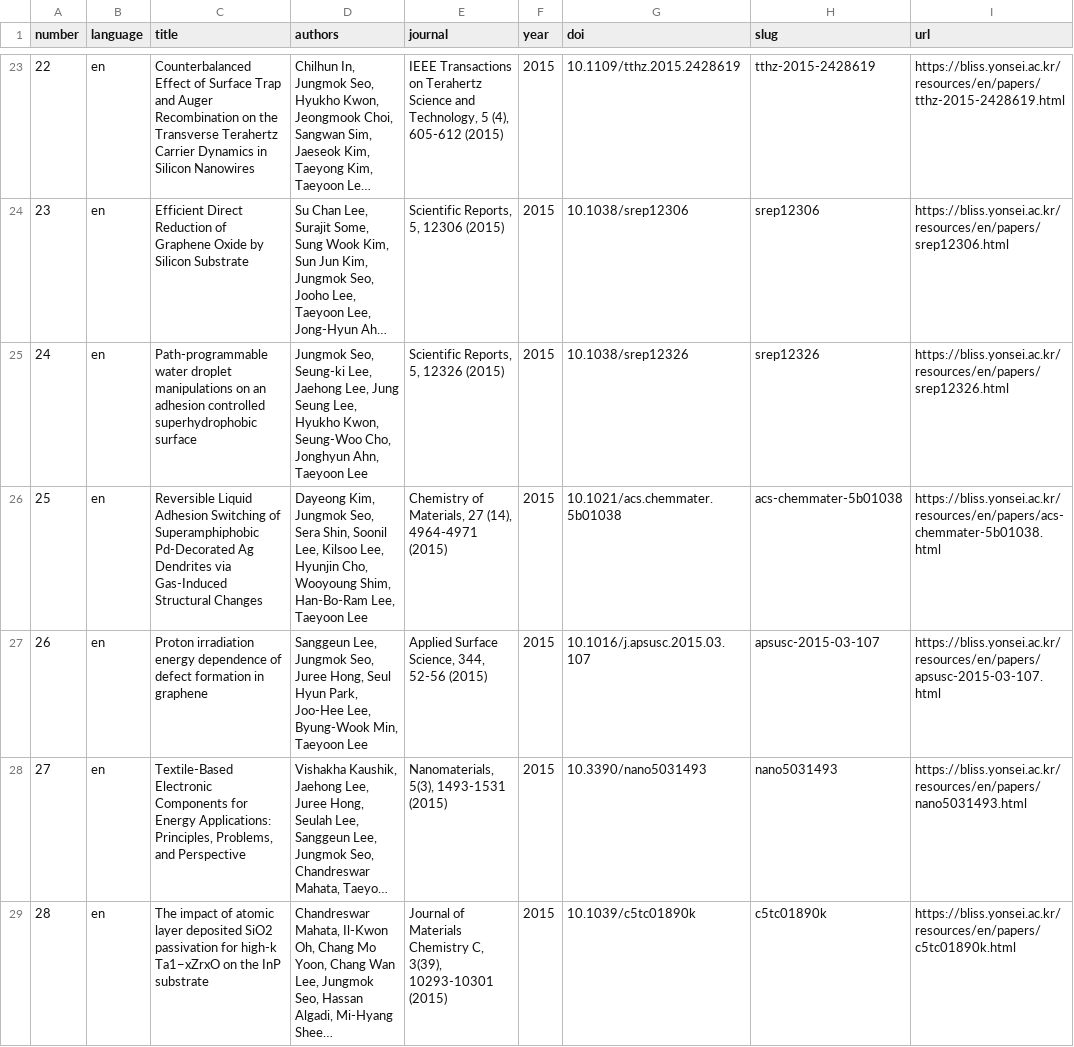
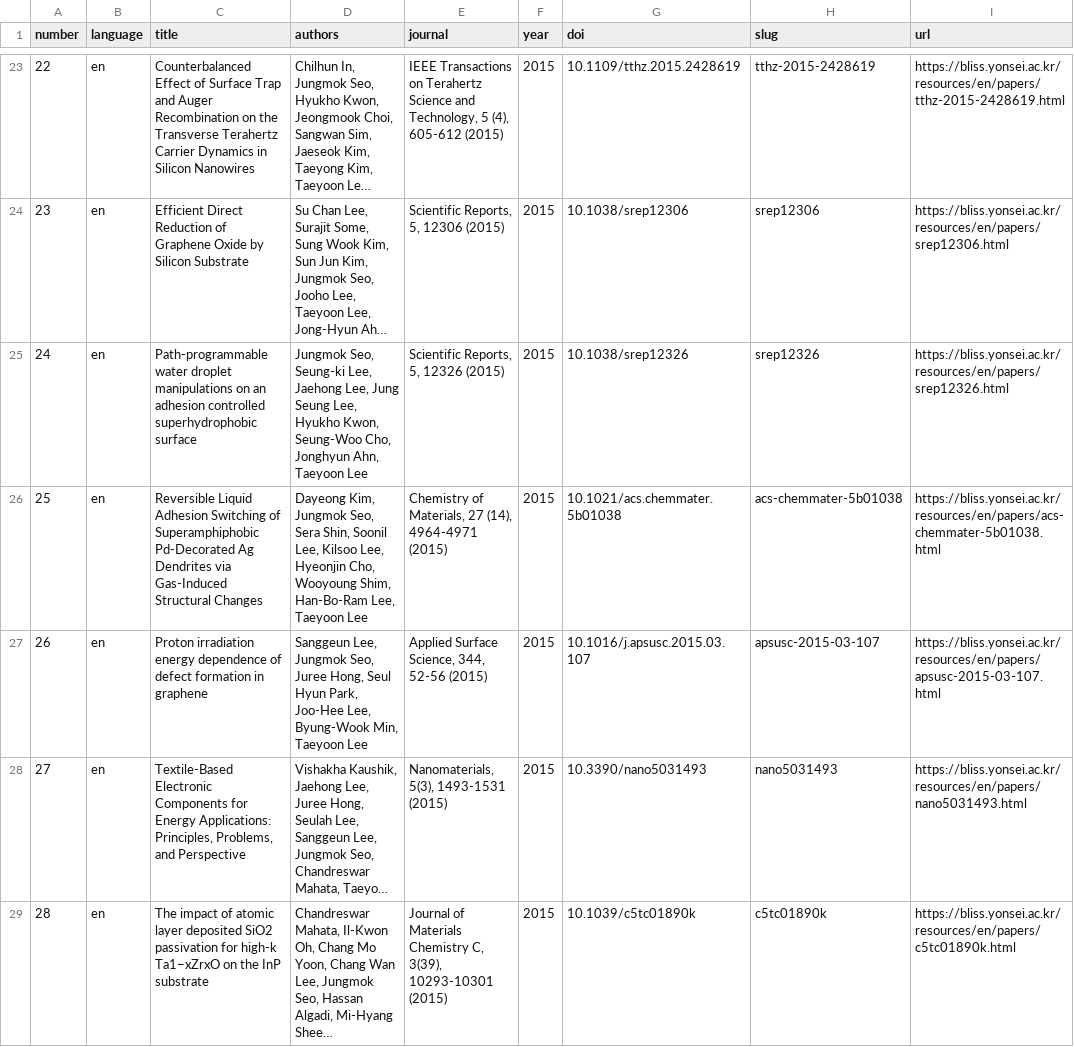
Before and after one commit to jungmokseo/bliss-lab-website, a CSV file: resources/data/publications.csv, drawn as a sheet; only a part is shown, gaps mark what is left out; long unchanged cells end in …; the diff covers the shown part only; the diff names each change by its address in the sheet, - before the commit and + after, or states it on an @@ line.

```diff
--- a/resources/data/publications.csv
+++ b/resources/data/publications.csv
-D26 (authors): …Kilsoo Lee, Hyunjin Cho, Wooyoung…
+D26 (authors): …Kilsoo Lee, Hyeonjin Cho, Wooyoung…
```
Also changed, not shown: 13 edited cells elsewhere in this file, 27 other files.
